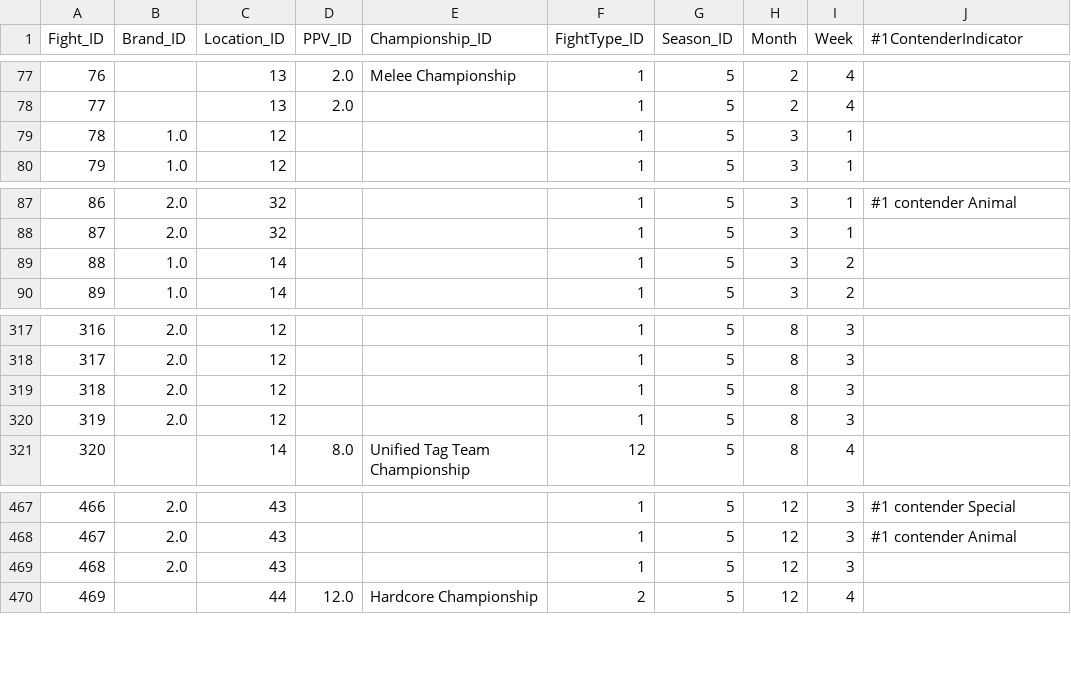
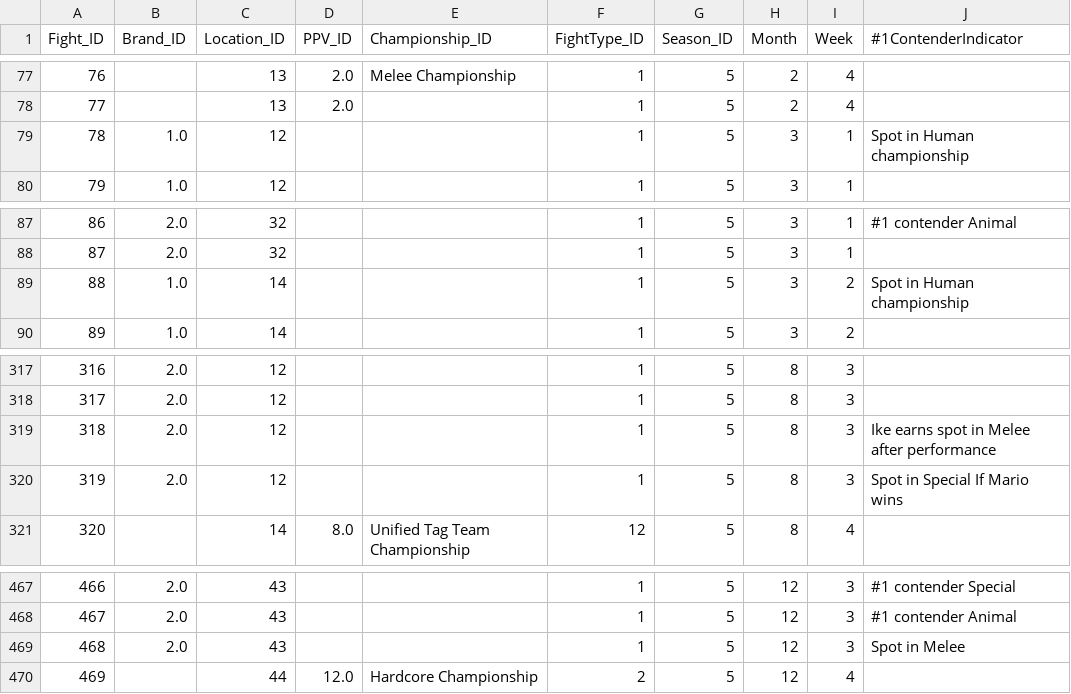
Before and after one commit to ianpeck/sbparser, a CSV file: fight_test.csv, drawn as a sheet; only a part is shown, gaps mark what is left out; the diff covers the shown part only.

Commit message:
adding spot logic #1

```diff
--- a/fight_test.csv
+++ b/fight_test.csv
@@ -78,3 +78,3 @@ Fight_ID,Brand_ID,Location_ID,PPV_ID,Championship_ID,FightType_ID,Season_ID,Mont
 77,,13,2.0,,1,5,2,4,
-78,1.0,12,,,1,5,3,1,
+78,1.0,12,,,1,5,3,1,Spot in Human championship
 79,1.0,12,,,1,5,3,1,
@@ -88,3 +88,3 @@ Fight_ID,Brand_ID,Location_ID,PPV_ID,Championship_ID,FightType_ID,Season_ID,Mont
 87,2.0,32,,,1,5,3,1,
-88,1.0,14,,,1,5,3,2,
+88,1.0,14,,,1,5,3,2,Spot in Human championship
 89,1.0,14,,,1,5,3,2,
@@ -318,4 +318,4 @@ Fight_ID,Brand_ID,Location_ID,PPV_ID,Championship_ID,FightType_ID,Season_ID,Mont
 317,2.0,12,,,1,5,8,3,
-318,2.0,12,,,1,5,8,3,
-319,2.0,12,,,1,5,8,3,
+318,2.0,12,,,1,5,8,3,Ike earns spot in Melee after performance
+319,2.0,12,,,1,5,8,3,Spot in Special If Mario wins
 320,,14,8.0,Unified Tag Team Championship,12,5,8,4,
@@ -468,3 +468,3 @@ Fight_ID,Brand_ID,Location_ID,PPV_ID,Championship_ID,FightType_ID,Season_ID,Mont
 467,2.0,43,,,1,5,12,3,#1 contender Animal
-468,2.0,43,,,1,5,12,3,
+468,2.0,43,,,1,5,12,3,Spot in Melee
 469,,44,12.0,Hardcore Championship,2,5,12,4,
```
Also changed, not shown: 24 edited cells elsewhere in this file, 2 other files.
